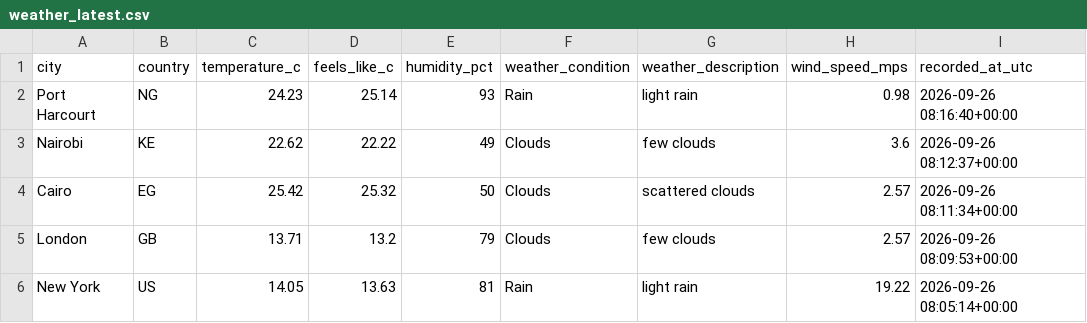
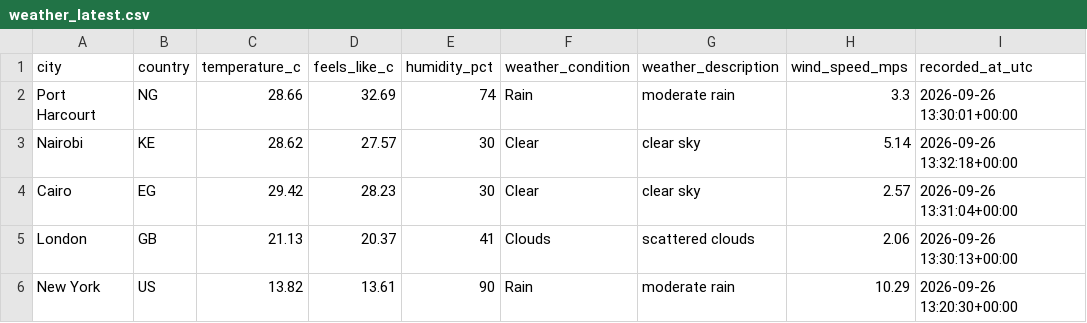
Before and after one commit to Kogbaraburabari/weather-etl-pipeline, a CSV file: data/weather_latest.csv, drawn as a sheet.

```diff
--- a/data/weather_latest.csv
+++ b/data/weather_latest.csv
@@ -1,6 +1,6 @@
 city,country,temperature_c,feels_like_c,humidity_pct,weather_condition,weather_description,wind_speed_mps,recorded_at_utc
-Port Harcourt,NG,24.23,25.14,93,Rain,light rain,0.98,2026-09-26 08:16:40+00:00
-Nairobi,KE,22.62,22.22,49,Clouds,few clouds,3.6,2026-09-26 08:12:37+00:00
-Cairo,EG,25.42,25.32,50,Clouds,scattered clouds,2.57,2026-09-26 08:11:34+00:00
-London,GB,13.71,13.2,79,Clouds,few clouds,2.57,2026-09-26 08:09:53+00:00
-New York,US,14.05,13.63,81,Rain,light rain,19.22,2026-09-26 08:05:14+00:00
+Port Harcourt,NG,28.66,32.69,74,Rain,moderate rain,3.3,2026-09-26 13:30:01+00:00
+Nairobi,KE,28.62,27.57,30,Clear,clear sky,5.14,2026-09-26 13:32:18+00:00
+Cairo,EG,29.42,28.23,30,Clear,clear sky,2.57,2026-09-26 13:31:04+00:00
+London,GB,21.13,20.37,41,Clouds,scattered clouds,2.06,2026-09-26 13:30:13+00:00
+New York,US,13.82,13.61,90,Rain,moderate rain,10.29,2026-09-26 13:20:30+00:00
```
Also changed, not shown: 1 other file.
